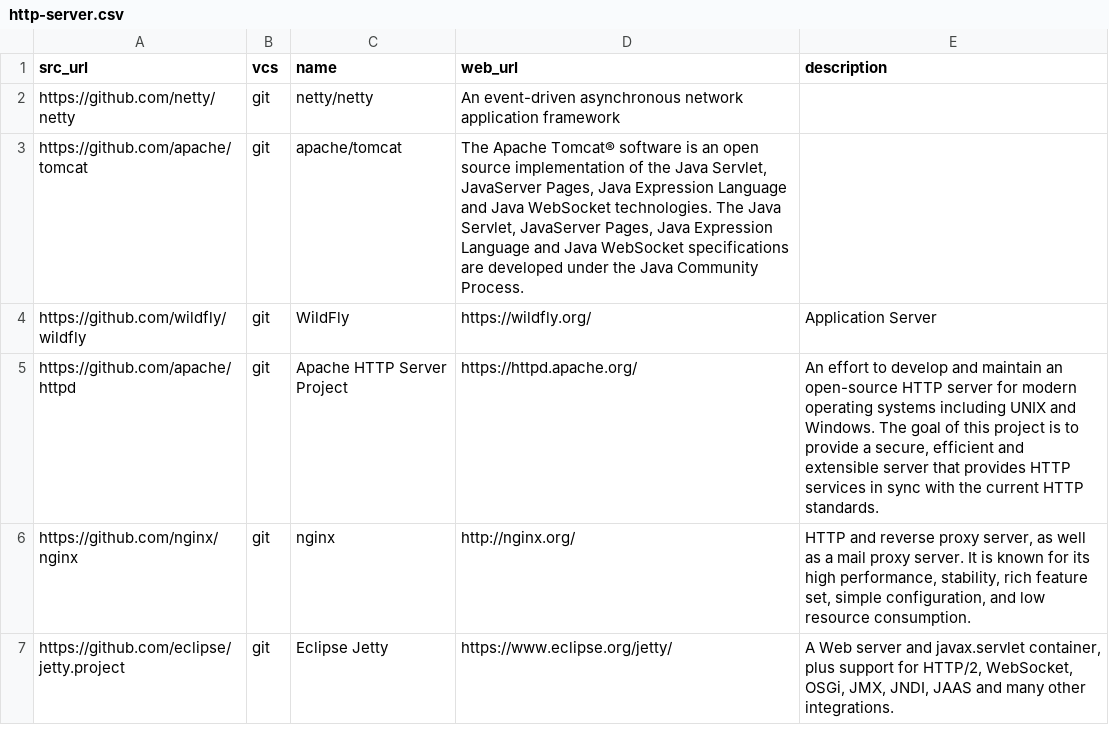
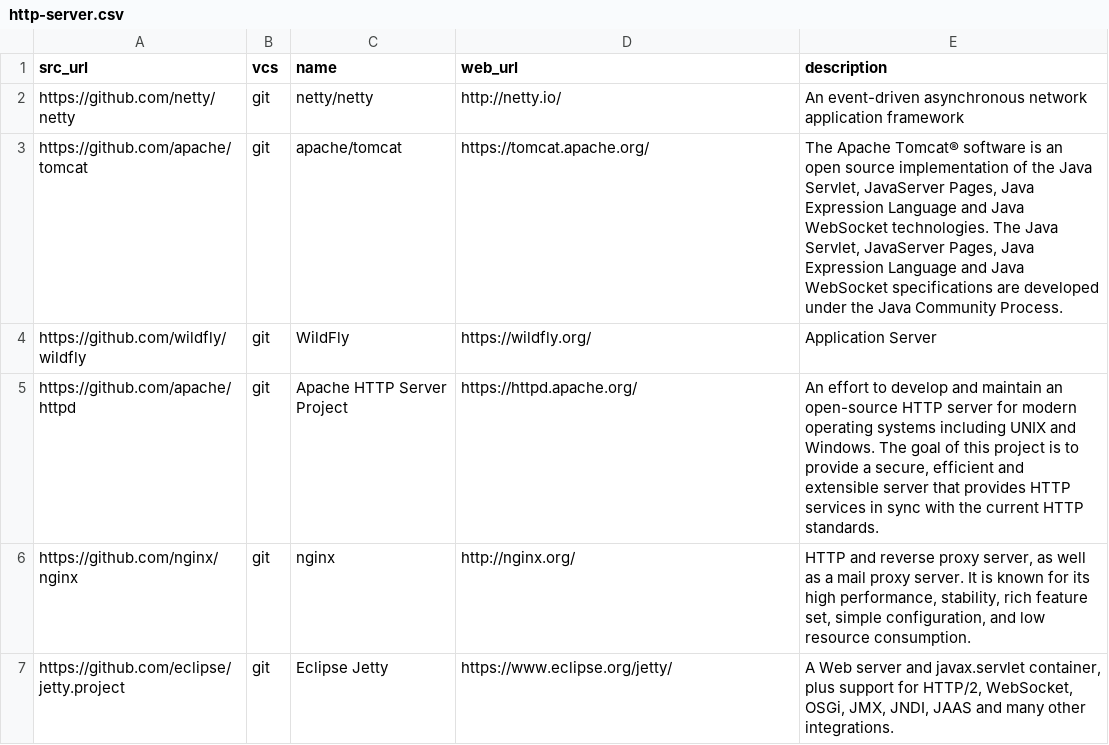
Before and after one commit to yursha/folksonomy, a CSV file: microservices/http-server/http-server.csv, drawn as a sheet.

Commit message:
update web_url links

```diff
--- a/microservices/http-server/http-server.csv
+++ b/microservices/http-server/http-server.csv
@@ -1,4 +1,4 @@
 src_url,vcs,name,web_url,description
-https://github.com/netty/netty,git,netty/netty,"An event-driven asynchronous network application framework",
-https://github.com/apache/tomcat,git,apache/tomcat,"The Apache Tomcat® software is an open source implementation of the Java Servlet, JavaServer Pages, Java Expression Language and Java WebSocket technologies. The Java Servlet, JavaServer Pages, Java Expression Language and Java WebSocket specifications are developed under the Java Community Process.",
+https://github.com/netty/netty,git,netty/netty,http://netty.io/,"An event-driven asynchronous network application framework",
+https://github.com/apache/tomcat,git,apache/tomcat,https://tomcat.apache.org/,"The Apache Tomcat® software is an open source implementation of the Java Servlet, JavaServer Pages, Java Expression Language and Java WebSocket technologies. The Java Servlet, JavaServer Pages, Java Expression Language and Java WebSocket specifications are developed under the Java Community Process.",
 https://github.com/wildfly/wildfly,git,WildFly,https://wildfly.org/,Application Server
```
